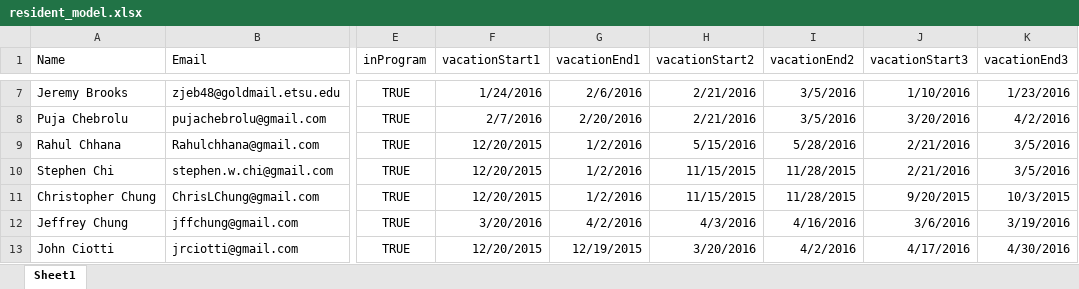
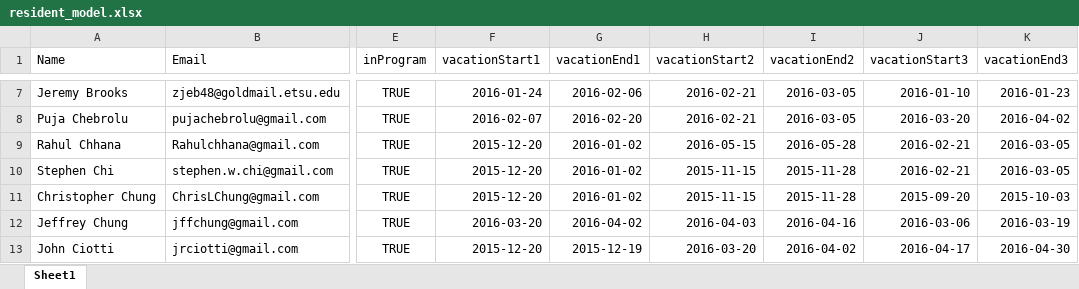
Before and after one commit to jeanchoi3/rotationSchedule, an Excel workbook: rotationSchedule_app/management/commands/resident_model.xlsx, sheet Sheet1, drawn as a sheet; only a part is shown, gaps mark what is left out; values as stored, in another font and other column widths than the file's, no borders; the diff covers the shown part only; the diff names each change by its address in the sheet, - before the commit and + after, or states it on an @@ line.

```diff
--- a/rotationSchedule_app/management/commands/resident_model.xlsx (sheet Sheet1)
+++ b/rotationSchedule_app/management/commands/resident_model.xlsx (sheet Sheet1)
-F7 (vacationStart1): 1/24/2016
+F7 (vacationStart1): 2016-01-24
-G7 (vacationEnd1): 2/6/2016
+G7 (vacationEnd1): 2016-02-06
-H7:H8 (vacationStart2): 2/21/2016
+H7:H8 (vacationStart2): 2016-02-21
-I7:I8 (vacationEnd2): 3/5/2016
+I7:I8 (vacationEnd2): 2016-03-05
-J7 (vacationStart3): 1/10/2016
+J7 (vacationStart3): 2016-01-10
-K7 (vacationEnd3): 1/23/2016
+K7 (vacationEnd3): 2016-01-23
-F8 (vacationStart1): 2/7/2016
+F8 (vacationStart1): 2016-02-07
-G8 (vacationEnd1): 2/20/2016
+G8 (vacationEnd1): 2016-02-20
-J8 (vacationStart3): 3/20/2016
+J8 (vacationStart3): 2016-03-20
-K8 (vacationEnd3): 4/2/2016
+K8 (vacationEnd3): 2016-04-02
-F9:F11 (vacationStart1): 12/20/2015
+F9:F11 (vacationStart1): 2015-12-20
-G9:G11 (vacationEnd1): 1/2/2016
+G9:G11 (vacationEnd1): 2016-01-02
-H9 (vacationStart2): 5/15/2016
+H9 (vacationStart2): 2016-05-15
-I9 (vacationEnd2): 5/28/2016
+I9 (vacationEnd2): 2016-05-28
-J9:J10 (vacationStart3): 2/21/2016
+J9:J10 (vacationStart3): 2016-02-21
-K9:K10 (vacationEnd3): 3/5/2016
+K9:K10 (vacationEnd3): 2016-03-05
-H10:H11 (vacationStart2): 11/15/2015
+H10:H11 (vacationStart2): 2015-11-15
-I10:I11 (vacationEnd2): 11/28/2015
+I10:I11 (vacationEnd2): 2015-11-28
-J11 (vacationStart3): 9/20/2015
+J11 (vacationStart3): 2015-09-20
-K11 (vacationEnd3): 10/3/2015
+K11 (vacationEnd3): 2015-10-03
-F12 (vacationStart1): 3/20/2016
+F12 (vacationStart1): 2016-03-20
-G12 (vacationEnd1): 4/2/2016
+G12 (vacationEnd1): 2016-04-02
-H12 (vacationStart2): 4/3/2016
+H12 (vacationStart2): 2016-04-03
-I12 (vacationEnd2): 4/16/2016
+I12 (vacationEnd2): 2016-04-16
-J12 (vacationStart3): 3/6/2016
+J12 (vacationStart3): 2016-03-06
-K12 (vacationEnd3): 3/19/2016
+K12 (vacationEnd3): 2016-03-19
-F13 (vacationStart1): 12/20/2015
+F13 (vacationStart1): 2015-12-20
-G13 (vacationEnd1): 12/19/2015
+G13 (vacationEnd1): 2015-12-19
-H13 (vacationStart2): 3/20/2016
+H13 (vacationStart2): 2016-03-20
-I13 (vacationEnd2): 4/2/2016
+I13 (vacationEnd2): 2016-04-02
-J13 (vacationStart3): 4/17/2016
+J13 (vacationStart3): 2016-04-17
-K13 (vacationEnd3): 4/30/2016
+K13 (vacationEnd3): 2016-04-30
```
Also changed, not shown: 92 added rows, 342 edited cells and cell formats elsewhere in this sheet, 17 other files.
